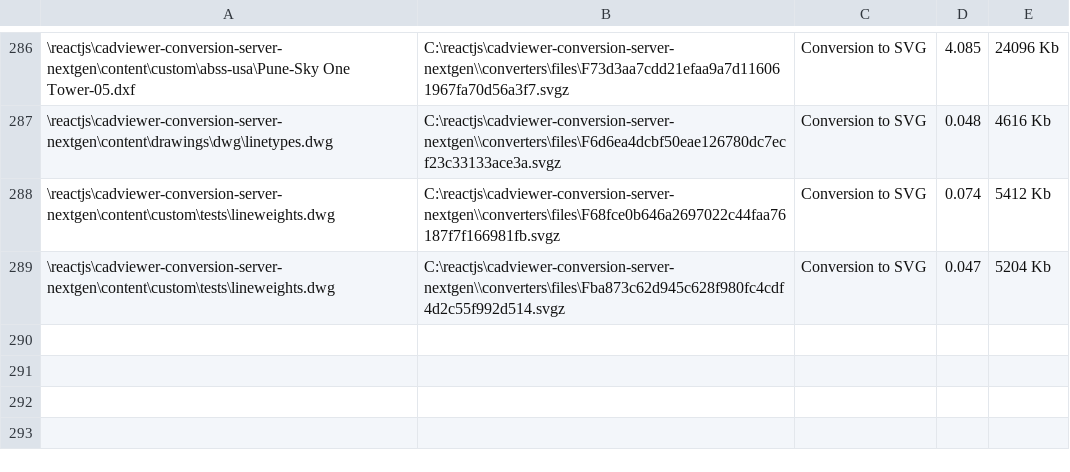
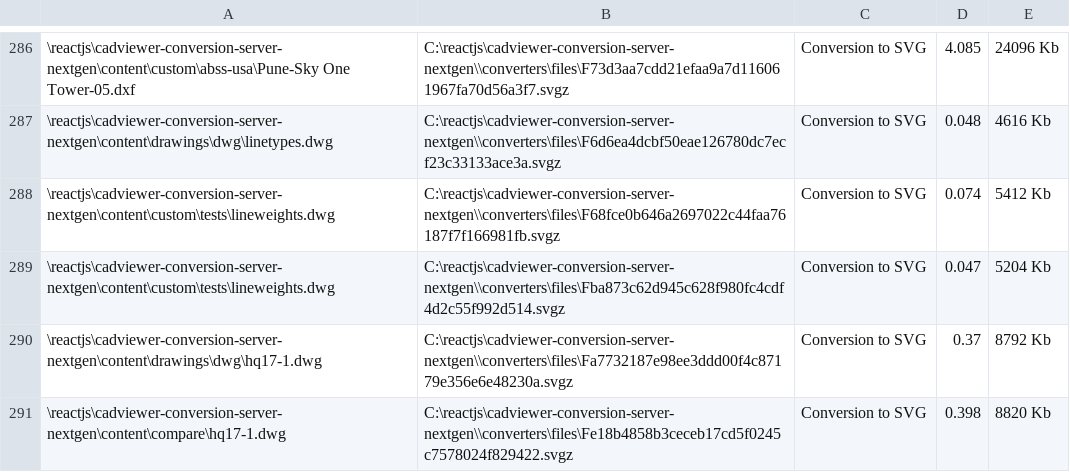
Before and after one commit to CADViewer/cadviewer-conversion-server, a CSV file: converters/autoxchange/windows/memorydata.csv, drawn as a sheet; only a part is shown, gaps mark what is left out; the diff names each change by its address in the sheet, - before the commit and + after, or states it on an @@ line.

Commit message:
Merge branch 'master' of https://github.com/CADViewer/cadviewer-conversion-server-nextgen

```diff
--- a/converters/autoxchange/windows/memorydata.csv
+++ b/converters/autoxchange/windows/memorydata.csv
+row 290: \reactjs\cadviewer-conversion-server-nextgen\content\drawings\dwg\hq17-1.dwg | C:\reactjs\cadviewer-conversion-server-nextgen\\converters\files\Fa7732187e98ee3ddd00f4c87179e356e6e48230a.svgz | Conversion to SVG | 0.37 | 8792 Kb
+row 291: \reactjs\cadviewer-conversion-server-nextgen\content\compare\hq17-1.dwg | C:\reactjs\cadviewer-conversion-server-nextgen\\converters\files\Fe18b4858b3ceceb17cd5f0245c7578024f829422.svgz | Conversion to SVG | 0.398 | 8820 Kb
```
Also changed, not shown: 36 other files.
